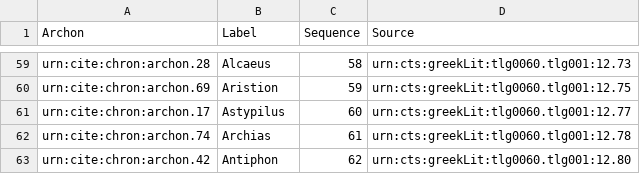
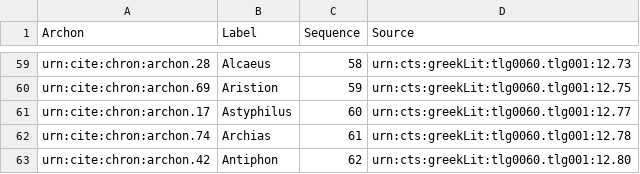
Before and after one commit to neelsmith/chronicles, a CSV file: collections/archons.csv, drawn as a sheet; only a part is shown, gaps mark what is left out.

Commit message:
Update archons.csv

```diff
--- a/collections/archons.csv
+++ b/collections/archons.csv
@@ -60,3 +60,3 @@ urn:cite:chron:archon.28,Alcaeus,58,urn:cts:greekLit:tlg0060.tlg001:12.73
 urn:cite:chron:archon.69,Aristion,59,urn:cts:greekLit:tlg0060.tlg001:12.75
-urn:cite:chron:archon.17,Astypilus,60,urn:cts:greekLit:tlg0060.tlg001:12.77
+urn:cite:chron:archon.17,Astyphilus,60,urn:cts:greekLit:tlg0060.tlg001:12.77
 urn:cite:chron:archon.74,Archias,61,urn:cts:greekLit:tlg0060.tlg001:12.78
```
